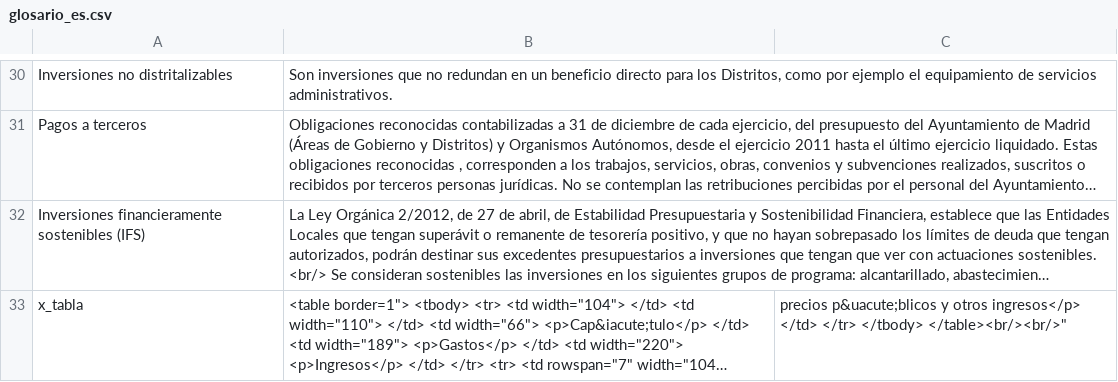
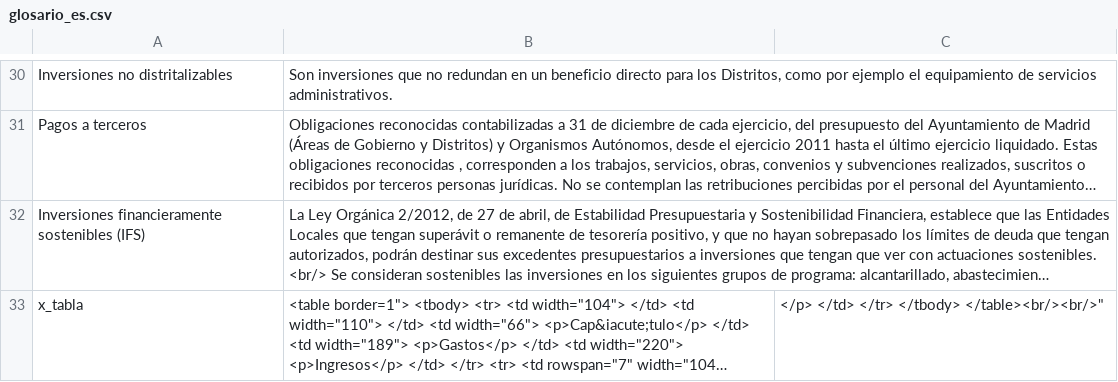
Before and after one commit to civio/presupuesto-madrid, a CSV file: data/glosario_es.csv, drawn as a sheet; only a part is shown, gaps mark what is left out; long unchanged cells end in …; the diff names each change by its address in the sheet, - before the commit and + after, or states it on an @@ line.

Commit message:
Update spanish glossary data
Change performed on the admin console.

```diff
--- a/data/glosario_es.csv
+++ b/data/glosario_es.csv
-C33: precios p&uacute;blicos y otros ingresos</p> </td> </tr>…
+C33: </p> </td> </tr>…
```
